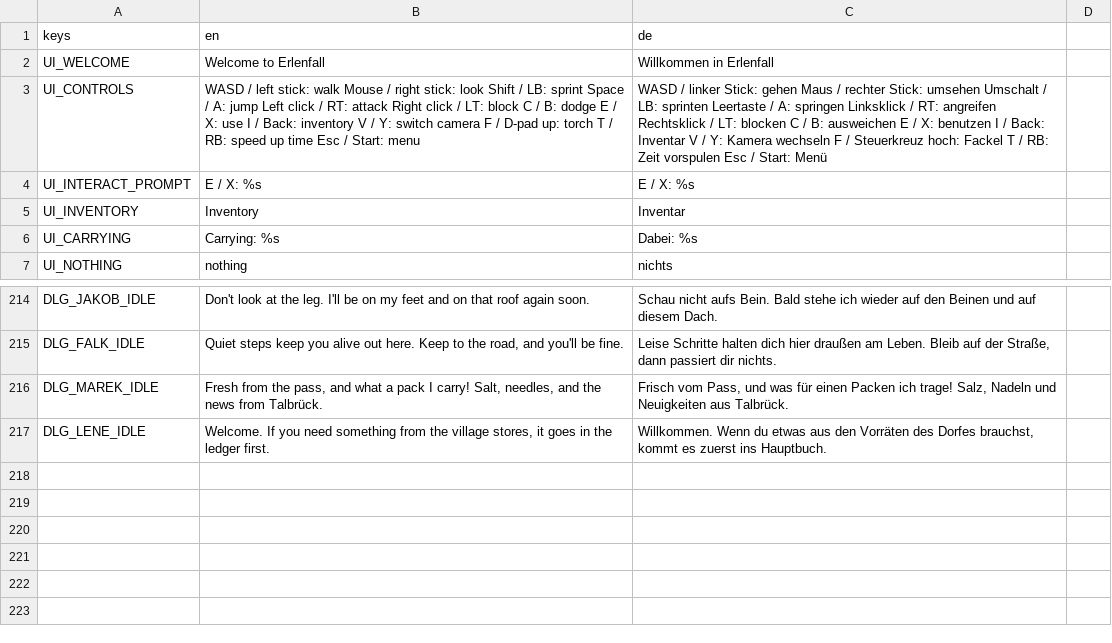
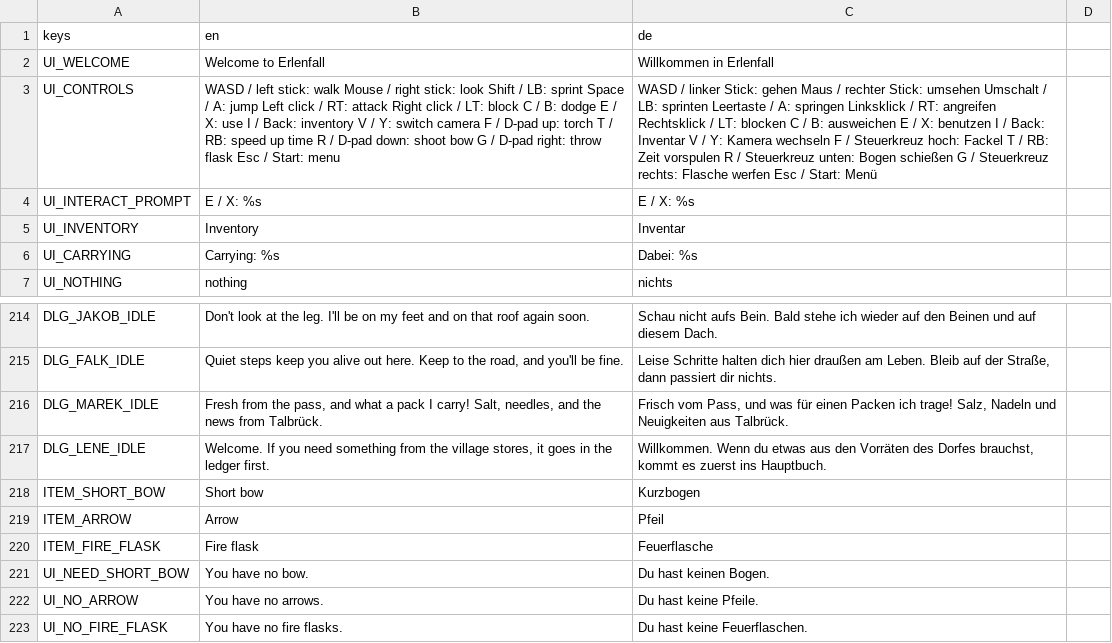
Before and after one commit to Gamperle/Erlenfall, a CSV file: localization/strings.csv, drawn as a sheet; only a part is shown, gaps mark what is left out; the diff names each change by its address in the sheet, - before the commit and + after, or states it on an @@ line.

```diff
--- a/localization/strings.csv
+++ b/localization/strings.csv
-B3 (en): …up time Esc /…
+B3 (en): …up time R / D-pad down: shoot bow G / D-pad right: throw flask Esc /…
-C3 (de): …Zeit vorspulen Esc /…
+C3 (de): …Zeit vorspulen R / Steuerkreuz unten: Bogen schießen G / Steuerkreuz rechts: Flasche werfen Esc /…
+row 218: ITEM_SHORT_BOW | Short bow | Kurzbogen
+row 219: ITEM_ARROW | Arrow | Pfeil
+row 220: ITEM_FIRE_FLASK | Fire flask | Feuerflasche
+row 221: UI_NEED_SHORT_BOW | You have no bow. | Du hast keinen Bogen.
+row 222: UI_NO_ARROW | You have no arrows. | Du hast keine Pfeile.
+row 223: UI_NO_FIRE_FLASK | You have no fire flasks. | Du hast keine Feuerflaschen.
```
Also changed, not shown: 12 other files.
